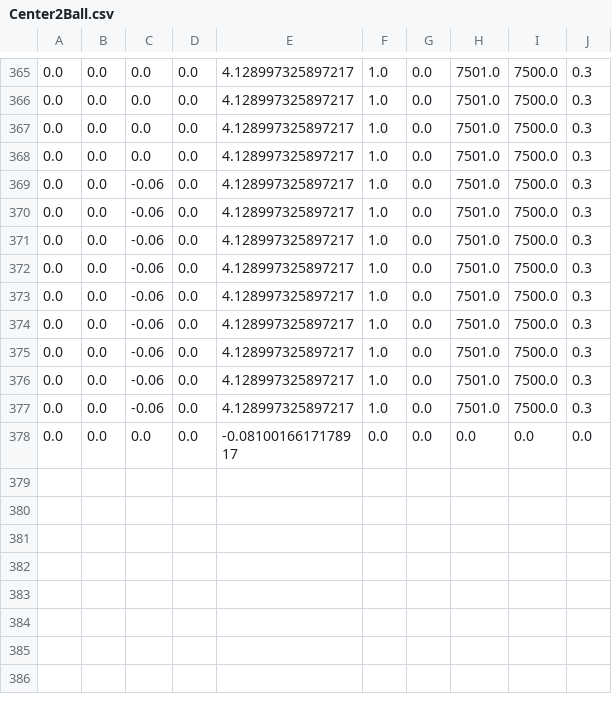
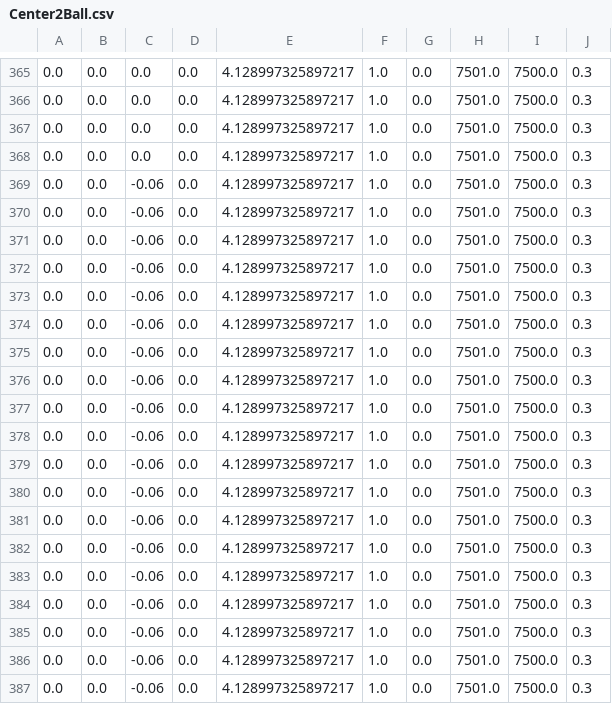
Before and after one commit to FRCTeam107/2022Robot, a CSV file: src/main/deploy/Center2Ball.csv, drawn as a sheet; only a part is shown, gaps mark what is left out; the shorter side is filled out with more unchanged rows; the diff covers the shown part only.

Commit message:
tuning of existing 2-ball autons

```diff
--- a/src/main/deploy/Center2Ball.csv
+++ b/src/main/deploy/Center2Ball.csv
@@ -368,2 +368,18 @@
 0.0,0.0,0.0,0.0,4.128997325897217,1.0,0.0,7501.0,7500.0,0.3
+0.0,0.0,-0.06,0.0,4.128997325897217,1.0,0.0,7501.0,7500.0,0.3
+0.0,0.0,-0.06,0.0,4.128997325897217,1.0,0.0,7501.0,7500.0,0.3
+0.0,0.0,-0.06,0.0,4.128997325897217,1.0,0.0,7501.0,7500.0,0.3
+0.0,0.0,-0.06,0.0,4.128997325897217,1.0,0.0,7501.0,7500.0,0.3
+0.0,0.0,-0.06,0.0,4.128997325897217,1.0,0.0,7501.0,7500.0,0.3
+0.0,0.0,-0.06,0.0,4.128997325897217,1.0,0.0,7501.0,7500.0,0.3
+0.0,0.0,-0.06,0.0,4.128997325897217,1.0,0.0,7501.0,7500.0,0.3
+0.0,0.0,-0.06,0.0,4.128997325897217,1.0,0.0,7501.0,7500.0,0.3
+0.0,0.0,-0.06,0.0,4.128997325897217,1.0,0.0,7501.0,7500.0,0.3
+0.0,0.0,-0.06,0.0,4.128997325897217,1.0,0.0,7501.0,7500.0,0.3
+0.0,0.0,-0.06,0.0,4.128997325897217,1.0,0.0,7501.0,7500.0,0.3
+0.0,0.0,-0.06,0.0,4.128997325897217,1.0,0.0,7501.0,7500.0,0.3
+0.0,0.0,-0.06,0.0,4.128997325897217,1.0,0.0,7501.0,7500.0,0.3
+0.0,0.0,-0.06,0.0,4.128997325897217,1.0,0.0,7501.0,7500.0,0.3
+0.0,0.0,-0.06,0.0,4.128997325897217,1.0,0.0,7501.0,7500.0,0.3
+0.0,0.0,-0.06,0.0,4.128997325897217,1.0,0.0,7501.0,7500.0,0.3
 0.0,0.0,-0.06,0.0,4.128997325897217,1.0,0.0,7501.0,7500.0,0.3
```
Also changed, not shown: 13 edited cells elsewhere in this file.
